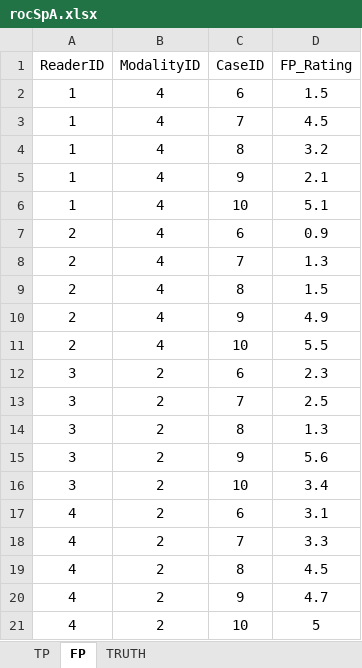
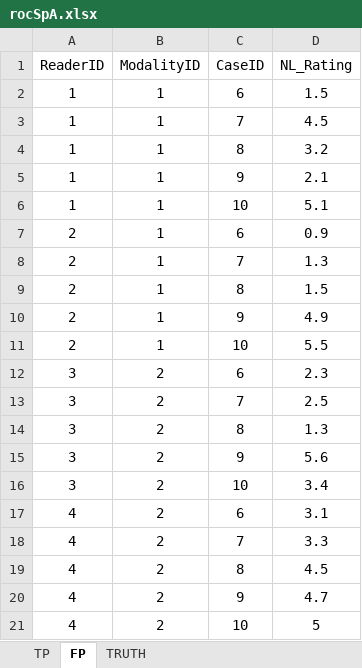
Before and after one commit to dpc10ster/RJafroc, an Excel workbook: inst/extdata/toyFiles/ROC/rocSpA.xlsx, sheet FP, drawn as a sheet; values as stored, in another font and other column widths than the file's, no borders; the diff names each change by its address in the sheet, - before the commit and + after, or states it on an @@ line.

```diff
--- a/inst/extdata/toyFiles/ROC/rocSpA.xlsx (sheet FP)
+++ b/inst/extdata/toyFiles/ROC/rocSpA.xlsx (sheet FP)
-D1: FP_Rating
+D1: NL_Rating
-B2:B11 (ModalityID): 4
+B2:B11 (ModalityID): 1
```
Also changed, not shown: sheet TP, sheet TRUTH, 6 other files.
